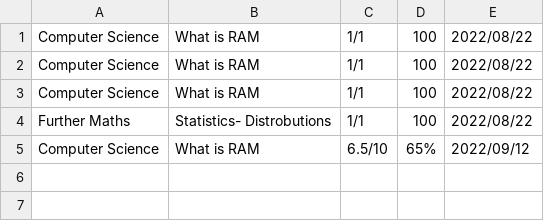
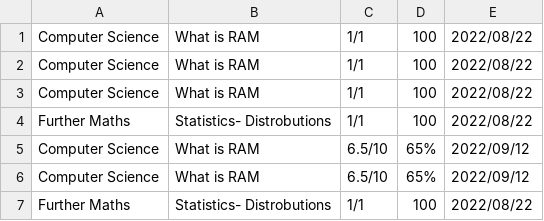
Before and after one commit to Tudor-The-programmer/Nea, a CSV file: Databases/Scores/Tudor.csv, drawn as a sheet.

```diff
--- a/Databases/Scores/Tudor.csv
+++ b/Databases/Scores/Tudor.csv
@@ -5 +5,3 @@
 "Computer Science","What is RAM",6.5/10,65%,2022/09/12
+"Computer Science","What is RAM",6.5/10,65%,2022/09/12
+"Further Maths","Statistics- Distrobutions",1/1,100,2022/08/22
```
Also changed, not shown: Databases/Login.csv, 19 other files.
